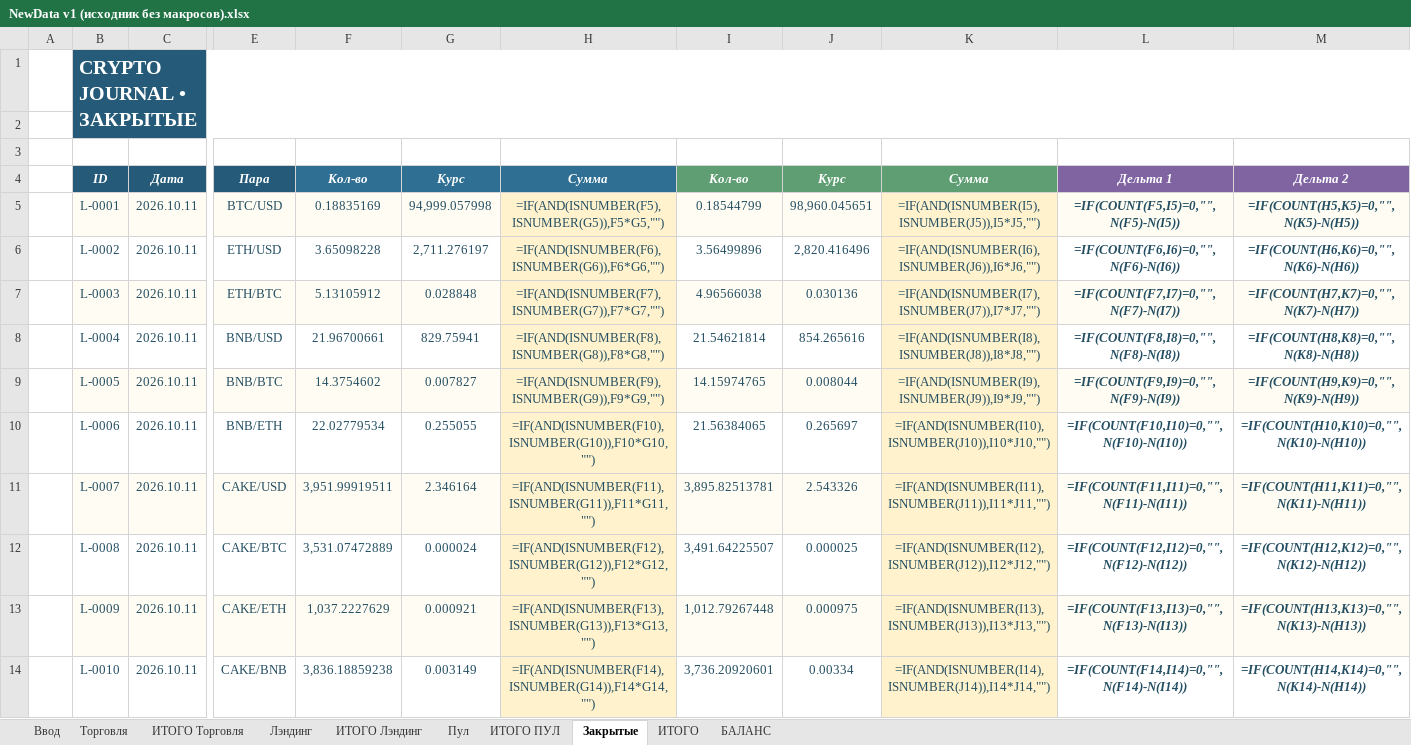
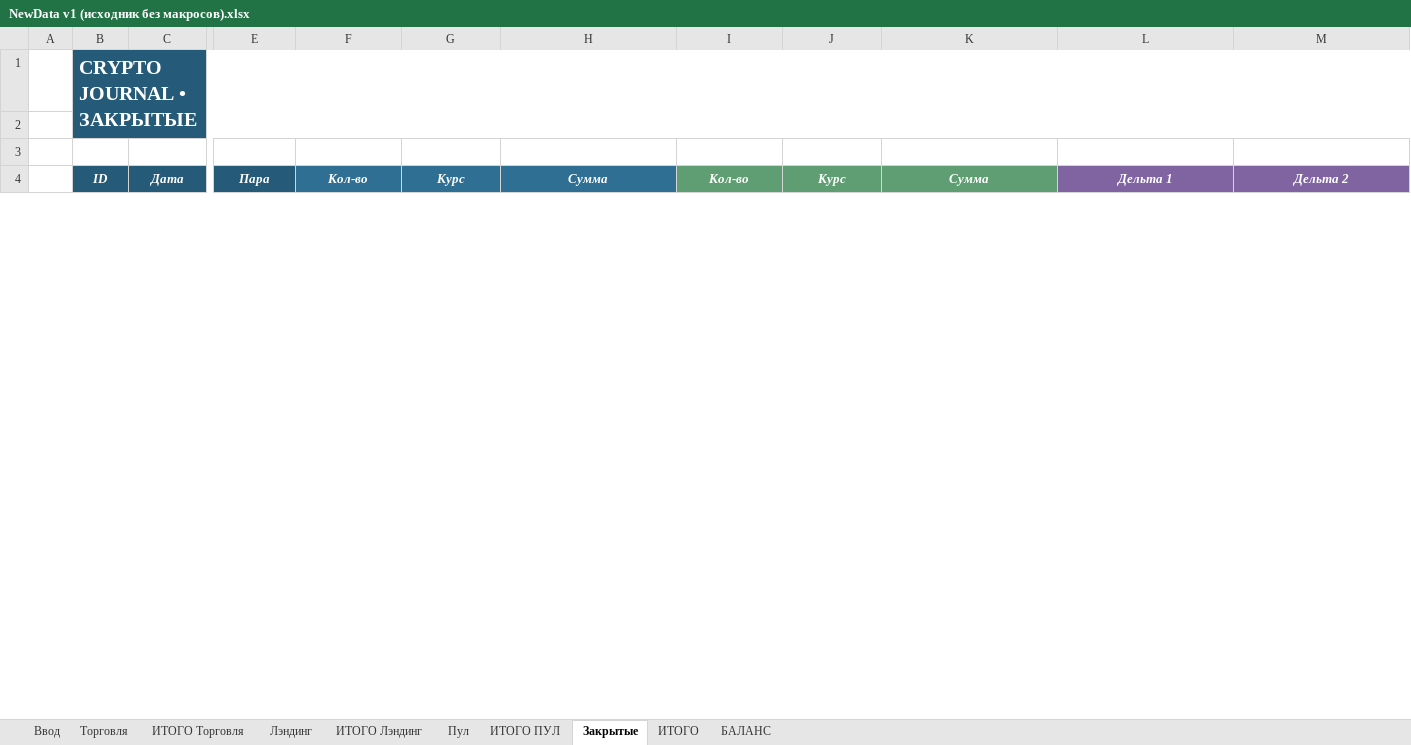
Before and after one commit to olegsh247-stack/CRYPTO-JOURNAL, an Excel workbook: archive/NewData v1 (исходник без макросов).xlsx, sheet Закрытые, drawn as a sheet; only a part is shown, gaps mark what is left out; values as stored, in another font and other column widths than the file's, no borders; formulas without a stored value are shown as written; conditional formats not drawn; removed rows and columns are numbered as before the commit, all else as after; rows hold the shown columns only; the diff covers the shown part only; the diff names each change by its address in the sheet, - before the commit and + after, or states it on an @@ line.

```diff
--- a/archive/NewData v1 (исходник без макросов).xlsx (sheet Закрытые)
+++ b/archive/NewData v1 (исходник без макросов).xlsx (sheet Закрытые)
-row 5:  | L-0001 | 2026.10.11 | BTC/USD | 0.18835169 | 94,999.057998 | =IF(AND(ISNUMBER(F5),ISNUMBER(G5)),F5*G5,"") | 0.18544799 | 98,960.045651 | =IF(AND(ISNUMBER(I5),ISNUMBER(J5)),I5*J5,"") | =IF(COUNT(F5,I5)=0,"",N(F5)-N(I5)) | =IF(COUNT(H5,K5)=0,"",N(K5)-N(H5))
-row 6:  | L-0002 | 2026.10.11 | ETH/USD | 3.65098228 | 2,711.276197 | =IF(AND(ISNUMBER(F6),ISNUMBER(G6)),F6*G6,"") | 3.56499896 | 2,820.416496 | =IF(AND(ISNUMBER(I6),ISNUMBER(J6)),I6*J6,"") | =IF(COUNT(F6,I6)=0,"",N(F6)-N(I6)) | =IF(COUNT(H6,K6)=0,"",N(K6)-N(H6))
-row 7:  | L-0003 | 2026.10.11 | ETH/BTC | 5.13105912 | 0.028848 | =IF(AND(ISNUMBER(F7),ISNUMBER(G7)),F7*G7,"") | 4.96566038 | 0.030136 | =IF(AND(ISNUMBER(I7),ISNUMBER(J7)),I7*J7,"") | =IF(COUNT(F7,I7)=0,"",N(F7)-N(I7)) | =IF(COUNT(H7,K7)=0,"",N(K7)-N(H7))
-row 8:  | L-0004 | 2026.10.11 | BNB/USD | 21.96700661 | 829.75941 | =IF(AND(ISNUMBER(F8),ISNUMBER(G8)),F8*G8,"") | 21.54621814 | 854.265616 | =IF(AND(ISNUMBER(I8),ISNUMBER(J8)),I8*J8,"") | =IF(COUNT(F8,I8)=0,"",N(F8)-N(I8)) | =IF(COUNT(H8,K8)=0,"",N(K8)-N(H8))
-row 9:  | L-0005 | 2026.10.11 | BNB/BTC | 14.3754602 | 0.007827 | =IF(AND(ISNUMBER(F9),ISNUMBER(G9)),F9*G9,"") | 14.15974765 | 0.008044 | =IF(AND(ISNUMBER(I9),ISNUMBER(J9)),I9*J9,"") | =IF(COUNT(F9,I9)=0,"",N(F9)-N(I9)) | =IF(COUNT(H9,K9)=0,"",N(K9)-N(H9))
-row 10:  | L-0006 | 2026.10.11 | BNB/ETH | 22.02779534 | 0.255055 | =IF(AND(ISNUMBER(F10),ISNUMBER(G10)),F10*G10,"") | 21.56384065 | 0.265697 | =IF(AND(ISNUMBER(I10),ISNUMBER(J10)),I10*J10,"") | =IF(COUNT(F10,I10)=0,"",N(F10)-N(I10)) | =IF(COUNT(H10,K10)=0,"",N(K10)-N(H10))
-row 11:  | L-0007 | 2026.10.11 | CAKE/USD | 3,951.99919511 | 2.346164 | =IF(AND(ISNUMBER(F11),ISNUMBER(G11)),F11*G11,"") | 3,895.82513781 | 2.543326 | =IF(AND(ISNUMBER(I11),ISNUMBER(J11)),I11*J11,"") | =IF(COUNT(F11,I11)=0,"",N(F11)-N(I11)) | =IF(COUNT(H11,K11)=0,"",N(K11)-N(H11))
-row 12:  | L-0008 | 2026.10.11 | CAKE/BTC | 3,531.07472889 | 0.000024 | =IF(AND(ISNUMBER(F12),ISNUMBER(G12)),F12*G12,"") | 3,491.64225507 | 0.000025 | =IF(AND(ISNUMBER(I12),ISNUMBER(J12)),I12*J12,"") | =IF(COUNT(F12,I12)=0,"",N(F12)-N(I12)) | =IF(COUNT(H12,K12)=0,"",N(K12)-N(H12))
-row 13:  | L-0009 | 2026.10.11 | CAKE/ETH | 1,037.2227629 | 0.000921 | =IF(AND(ISNUMBER(F13),ISNUMBER(G13)),F13*G13,"") | 1,012.79267448 | 0.000975 | =IF(AND(ISNUMBER(I13),ISNUMBER(J13)),I13*J13,"") | =IF(COUNT(F13,I13)=0,"",N(F13)-N(I13)) | =IF(COUNT(H13,K13)=0,"",N(K13)-N(H13))
-row 14:  | L-0010 | 2026.10.11 | CAKE/BNB | 3,836.18859238 | 0.003149 | =IF(AND(ISNUMBER(F14),ISNUMBER(G14)),F14*G14,"") | 3,736.20920601 | 0.00334 | =IF(AND(ISNUMBER(I14),ISNUMBER(J14)),I14*J14,"") | =IF(COUNT(F14,I14)=0,"",N(F14)-N(I14)) | =IF(COUNT(H14,K14)=0,"",N(K14)-N(H14))
```
Also changed, not shown: 43 added rows and 33 removed rows elsewhere in this sheet, sheet Лэндинг, sheet Торговля, sheet ИТОГО, sheet БАЛАНС, sheet ИТОГО Торговля, sheet ИТОГО Лэндинг, NewData v1.xlsm.
